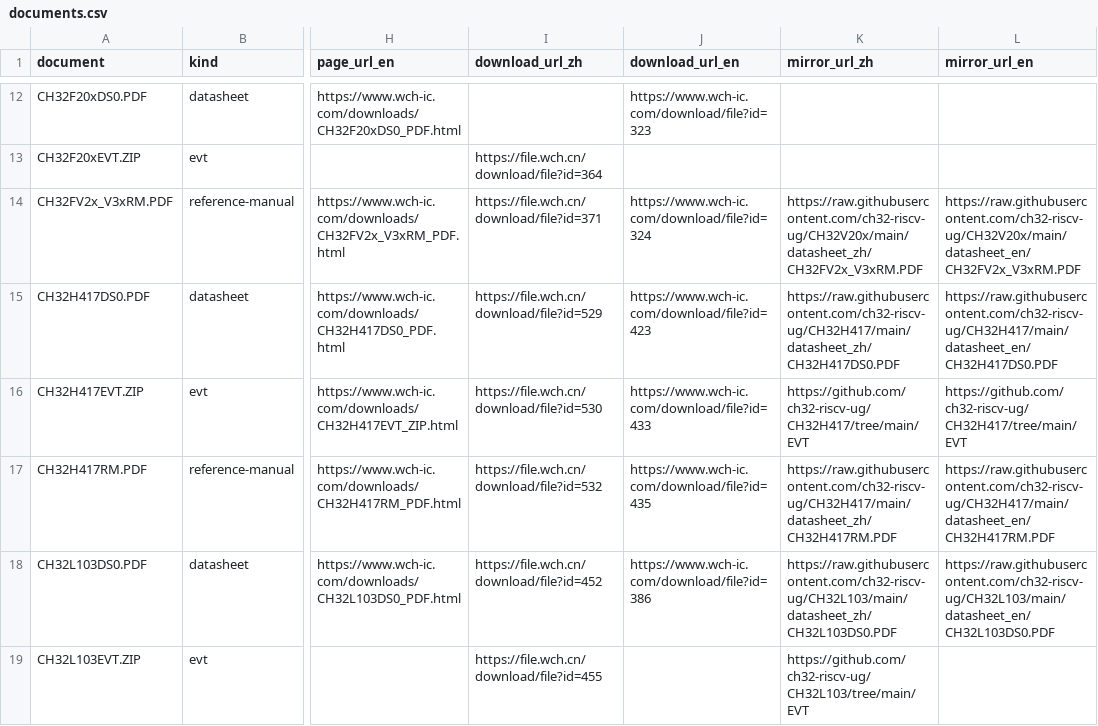
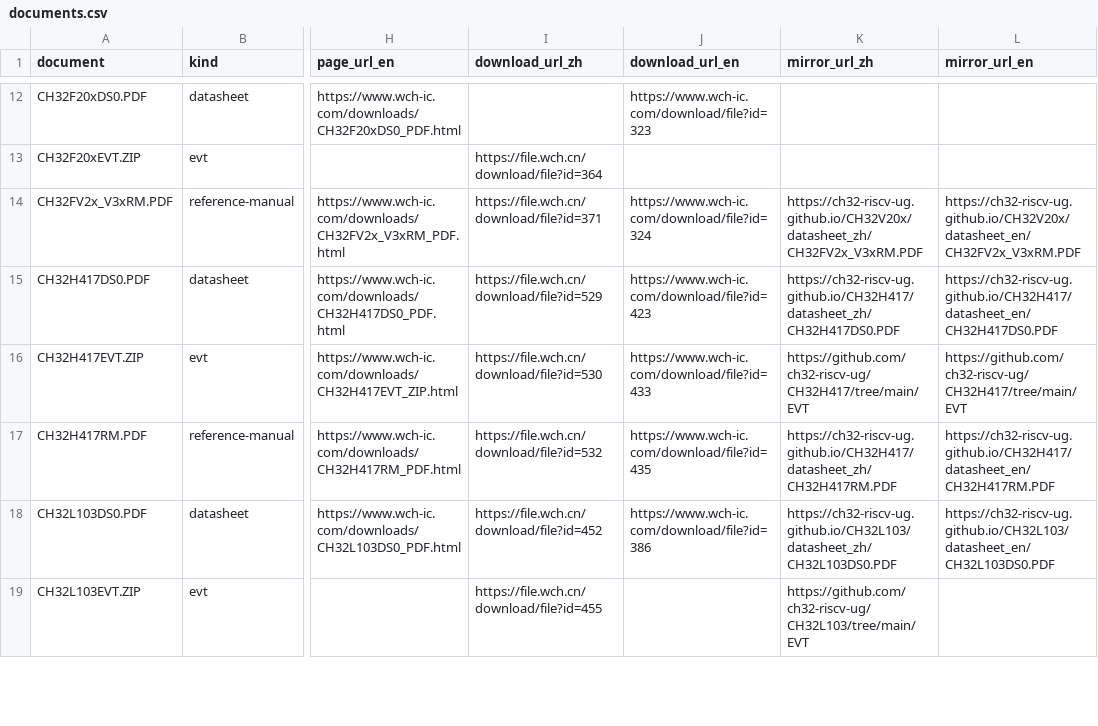
Before and after one commit to ch32-riscv-ug/ch32-device-data, a CSV file: tables/documents.csv, drawn as a sheet; only a part is shown, gaps mark what is left out; the diff covers the shown part only; the diff names each change by its address in the sheet, - before the commit and + after, or states it on an @@ line.

Commit message:
Update build scripts and add filterable pin-function viewer
- Change PDF mirror URL to use GitHub Pages for inline serving.
- Simplify mirror link logic in README generation.
- Introduce a new HTML page for filtering pin functions by features.
- Implement JavaScript functionality to load and display pin data dynamically.
- Enhance user interface with controls for chip selection and feature filtering.

```diff
--- a/tables/documents.csv
+++ b/tables/documents.csv
-K14 (mirror_url_zh): https://raw.githubusercontent.com/ch32-riscv-ug/CH32V20x/main/datasheet_zh/CH32FV2x_V3xRM.PDF
+K14 (mirror_url_zh): https://ch32-riscv-ug.github.io/CH32V20x/datasheet_zh/CH32FV2x_V3xRM.PDF
-L14 (mirror_url_en): https://raw.githubusercontent.com/ch32-riscv-ug/CH32V20x/main/datasheet_en/CH32FV2x_V3xRM.PDF
+L14 (mirror_url_en): https://ch32-riscv-ug.github.io/CH32V20x/datasheet_en/CH32FV2x_V3xRM.PDF
-K15 (mirror_url_zh): https://raw.githubusercontent.com/ch32-riscv-ug/CH32H417/main/datasheet_zh/CH32H417DS0.PDF
+K15 (mirror_url_zh): https://ch32-riscv-ug.github.io/CH32H417/datasheet_zh/CH32H417DS0.PDF
-L15 (mirror_url_en): https://raw.githubusercontent.com/ch32-riscv-ug/CH32H417/main/datasheet_en/CH32H417DS0.PDF
+L15 (mirror_url_en): https://ch32-riscv-ug.github.io/CH32H417/datasheet_en/CH32H417DS0.PDF
-K17 (mirror_url_zh): https://raw.githubusercontent.com/ch32-riscv-ug/CH32H417/main/datasheet_zh/CH32H417RM.PDF
+K17 (mirror_url_zh): https://ch32-riscv-ug.github.io/CH32H417/datasheet_zh/CH32H417RM.PDF
-L17 (mirror_url_en): https://raw.githubusercontent.com/ch32-riscv-ug/CH32H417/main/datasheet_en/CH32H417RM.PDF
+L17 (mirror_url_en): https://ch32-riscv-ug.github.io/CH32H417/datasheet_en/CH32H417RM.PDF
-K18 (mirror_url_zh): https://raw.githubusercontent.com/ch32-riscv-ug/CH32L103/main/datasheet_zh/CH32L103DS0.PDF
+K18 (mirror_url_zh): https://ch32-riscv-ug.github.io/CH32L103/datasheet_zh/CH32L103DS0.PDF
-L18 (mirror_url_en): https://raw.githubusercontent.com/ch32-riscv-ug/CH32L103/main/datasheet_en/CH32L103DS0.PDF
+L18 (mirror_url_en): https://ch32-riscv-ug.github.io/CH32L103/datasheet_en/CH32L103DS0.PDF
```
Also changed, not shown: 59 edited cells elsewhere in this file, 14 other files.
